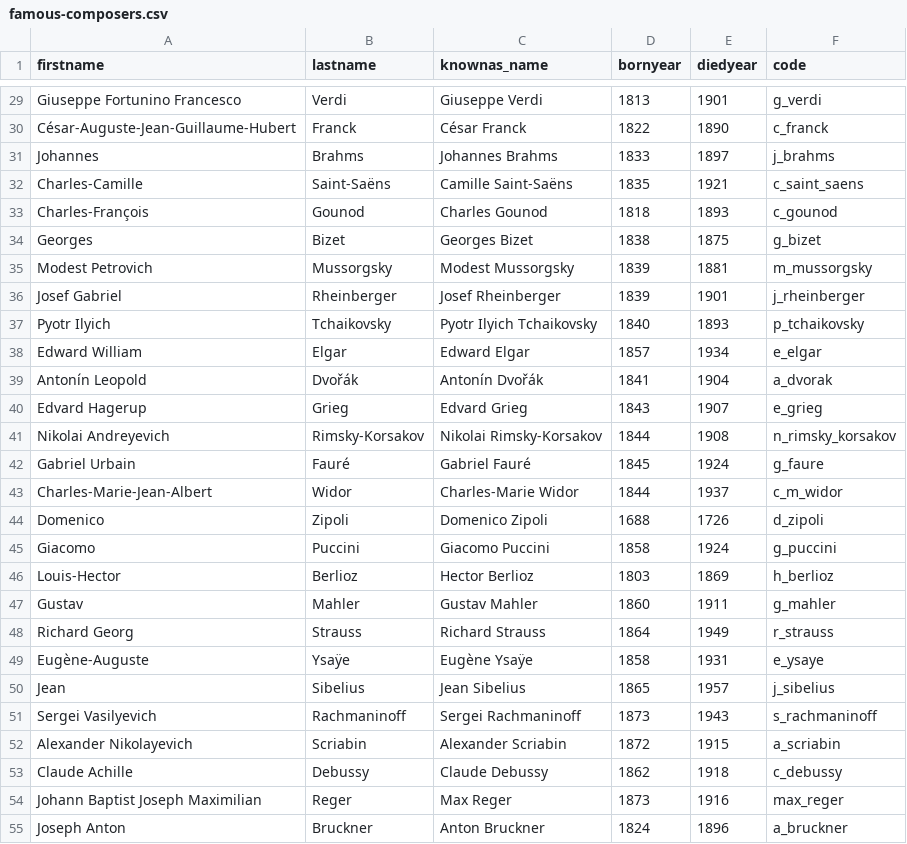
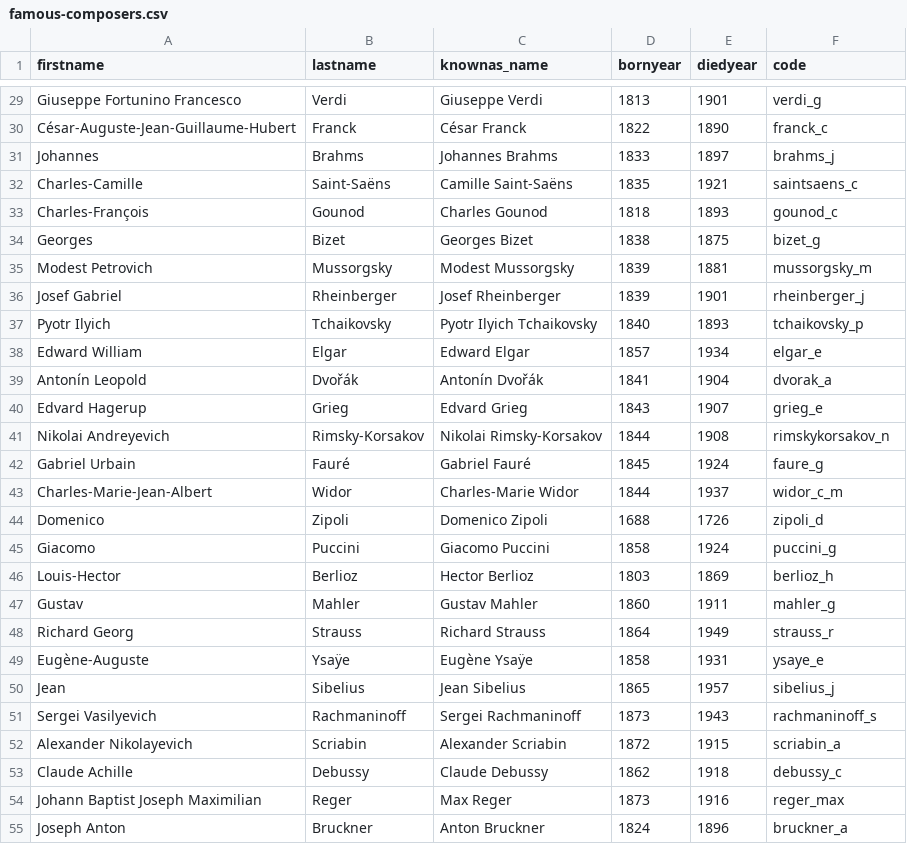
Before and after one commit to Leethine/hymnus, a CSV file: script/famous-composers.csv, drawn as a sheet; only a part is shown, gaps mark what is left out; the diff covers the shown part only; the diff names each change by its address in the sheet, - before the commit and + after, or states it on an @@ line.

```diff
--- a/script/famous-composers.csv
+++ b/script/famous-composers.csv
-F29 (code): g_verdi
+F29 (code): verdi_g
-F30 (code): c_franck
+F30 (code): franck_c
-F31 (code): j_brahms
+F31 (code): brahms_j
-F32 (code): c_saint_saens
+F32 (code): saintsaens_c
-F33 (code): c_gounod
+F33 (code): gounod_c
-F34 (code): g_bizet
+F34 (code): bizet_g
-F35 (code): m_mussorgsky
+F35 (code): mussorgsky_m
-F36 (code): j_rheinberger
+F36 (code): rheinberger_j
-F37 (code): p_tchaikovsky
+F37 (code): tchaikovsky_p
-F38 (code): e_elgar
+F38 (code): elgar_e
-F39 (code): a_dvorak
+F39 (code): dvorak_a
-F40 (code): e_grieg
+F40 (code): grieg_e
-F41 (code): n_rimsky_korsakov
+F41 (code): rimskykorsakov_n
-F42 (code): g_faure
+F42 (code): faure_g
-F43 (code): c_m_widor
+F43 (code): widor_c_m
-F44 (code): d_zipoli
+F44 (code): zipoli_d
-F45 (code): g_puccini
+F45 (code): puccini_g
-F46 (code): h_berlioz
+F46 (code): berlioz_h
-F47 (code): g_mahler
+F47 (code): mahler_g
-F48 (code): r_strauss
+F48 (code): strauss_r
-F49 (code): e_ysaye
+F49 (code): ysaye_e
-F50 (code): j_sibelius
+F50 (code): sibelius_j
-F51 (code): s_rachmaninoff
+F51 (code): rachmaninoff_s
-F52 (code): a_scriabin
+F52 (code): scriabin_a
-F53 (code): c_debussy
+F53 (code): debussy_c
-F54 (code): max_reger
+F54 (code): reger_max
-F55 (code): a_bruckner
+F55 (code): bruckner_a
```
Also changed, not shown: 36 edited cells elsewhere in this file, 12 other files.
